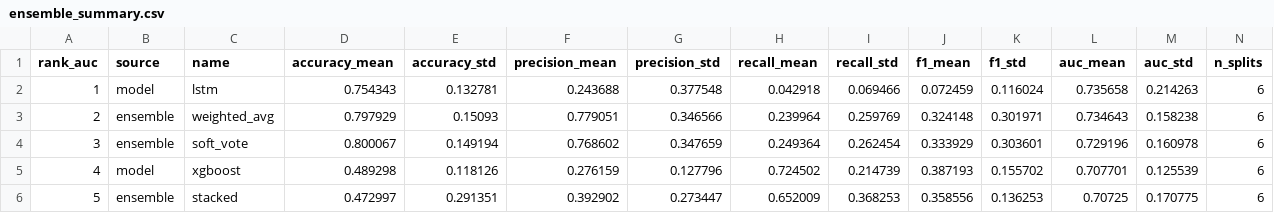
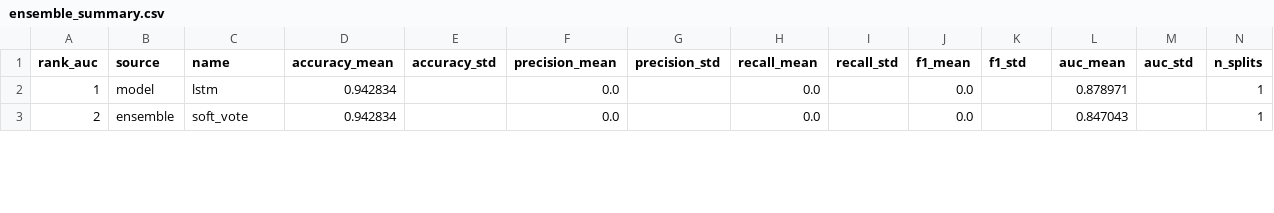
Before and after one commit to athenavillarin/haribon-thesis, a CSV file: thesis/ensemble_model/results/ensemble_summary.csv, drawn as a sheet; only a part is shown; removed rows and columns are numbered as before the commit, all else as after; rows hold the shown columns only; the diff covers the shown part only; the diff names each change by its address in the sheet, - before the commit and + after, or states it on an @@ line.

```diff
--- a/thesis/ensemble_model/results/ensemble_summary.csv
+++ b/thesis/ensemble_model/results/ensemble_summary.csv
-D2 (accuracy_mean): 0.754343
+D2 (accuracy_mean): 0.942834
-E2 (accuracy_std): 0.132781
+E2 (accuracy_std): (empty)
-F2 (precision_mean): 0.243688
+F2 (precision_mean): 0.0
-G2 (precision_std): 0.377548
+G2 (precision_std): (empty)
-H2 (recall_mean): 0.042918
+H2 (recall_mean): 0.0
-I2 (recall_std): 0.069466
+I2 (recall_std): (empty)
-J2 (f1_mean): 0.072459
+J2 (f1_mean): 0.0
-K2 (f1_std): 0.116024
+K2 (f1_std): (empty)
-L2 (auc_mean): 0.735658
+L2 (auc_mean): 0.878971
-M2 (auc_std): 0.214263
+M2 (auc_std): (empty)
-N2 (n_splits): 6
+N2 (n_splits): 1
-row 3: 2 | ensemble | weighted_avg | 0.797929 | 0.15093 | 0.779051 | 0.346566 | 0.239964 | 0.259769 | 0.324148 | 0.301971 | 0.734643 | 0.158238 | 6
@@ column A (rank_auc) renumbered between rows 3 and 5 @@
-D3 (accuracy_mean): 0.800067
+D3 (accuracy_mean): 0.942834
-E3 (accuracy_std): 0.149194
+E3 (accuracy_std): (empty)
-F3 (precision_mean): 0.768602
+F3 (precision_mean): 0.0
-G3 (precision_std): 0.347659
+G3 (precision_std): (empty)
-H3 (recall_mean): 0.249364
+H3 (recall_mean): 0.0
-I3 (recall_std): 0.262454
+I3 (recall_std): (empty)
-J3 (f1_mean): 0.333929
+J3 (f1_mean): 0.0
-K3 (f1_std): 0.303601
+K3 (f1_std): (empty)
-L3 (auc_mean): 0.729196
+L3 (auc_mean): 0.847043
-M3 (auc_std): 0.160978
+M3 (auc_std): (empty)
-N3 (n_splits): 6
+N3 (n_splits): 1
-row 5: 4 | model | xgboost | 0.489298 | 0.118126 | 0.276159 | 0.127796 | 0.724502 | 0.214739 | 0.387193 | 0.155702 | 0.707701 | 0.125539 | 6
-row 6: 5 | ensemble | stacked | 0.472997 | 0.291351 | 0.392902 | 0.273447 | 0.652009 | 0.368253 | 0.358556 | 0.136253 | 0.70725 | 0.170775 | 6
```
Also changed, not shown: 1 added row and 22 edited cells elsewhere in this file, thesis/ensemble_model/results/obj2_model_comparison_final.csv, 9 other files.
